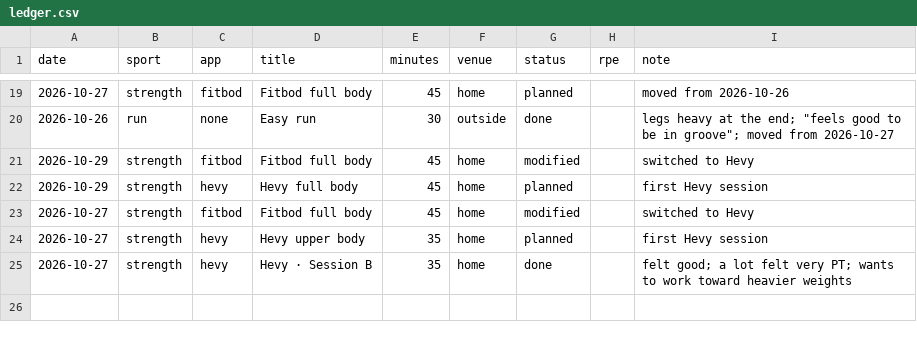
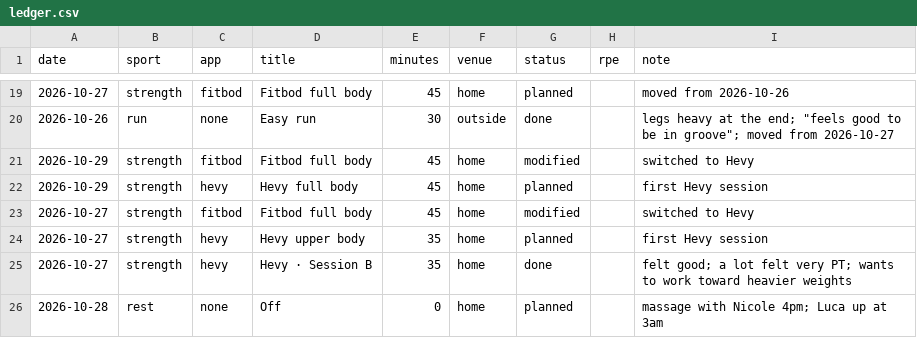
Before and after one commit to sjhansen3/workout_tracker, a CSV file: data/ledger.csv, drawn as a sheet; only a part is shown, gaps mark what is left out.

```diff
--- a/data/ledger.csv
+++ b/data/ledger.csv
@@ -25 +25,2 @@ date,sport,app,title,minutes,venue,status,rpe,note
 2026-10-27,strength,hevy,Hevy · Session B,35,home,done,,"felt good; a lot felt very PT; wants to work toward heavier weights"
+2026-10-28,rest,none,Off,0,home,planned,,massage with Nicole 4pm; Luca up at 3am
```
Also changed, not shown: 8 other files.
